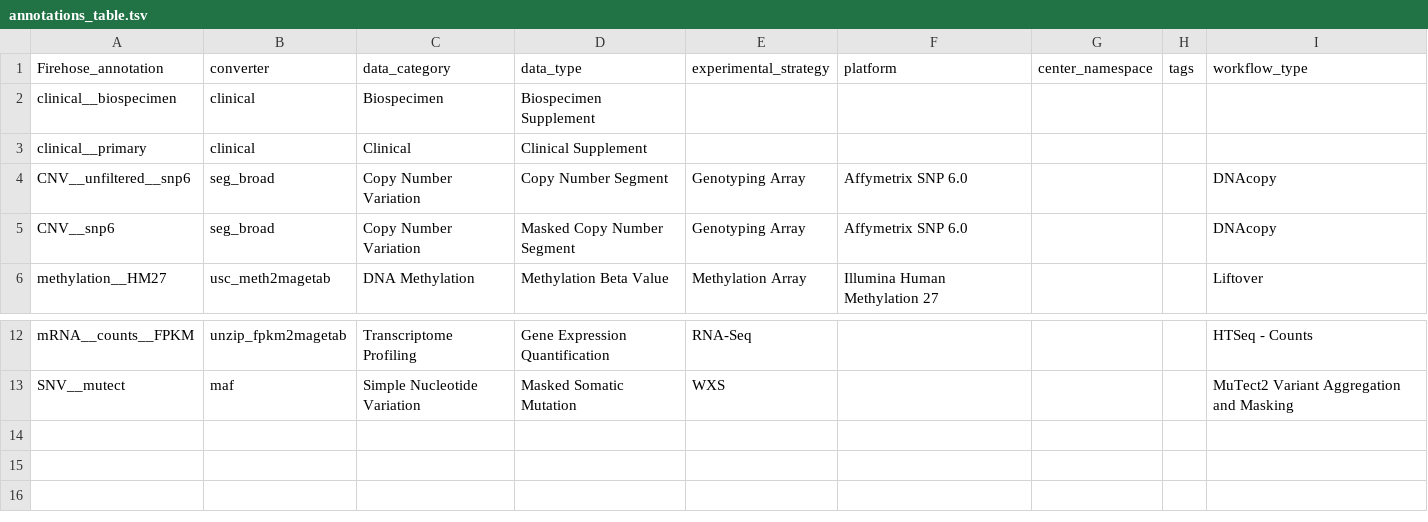
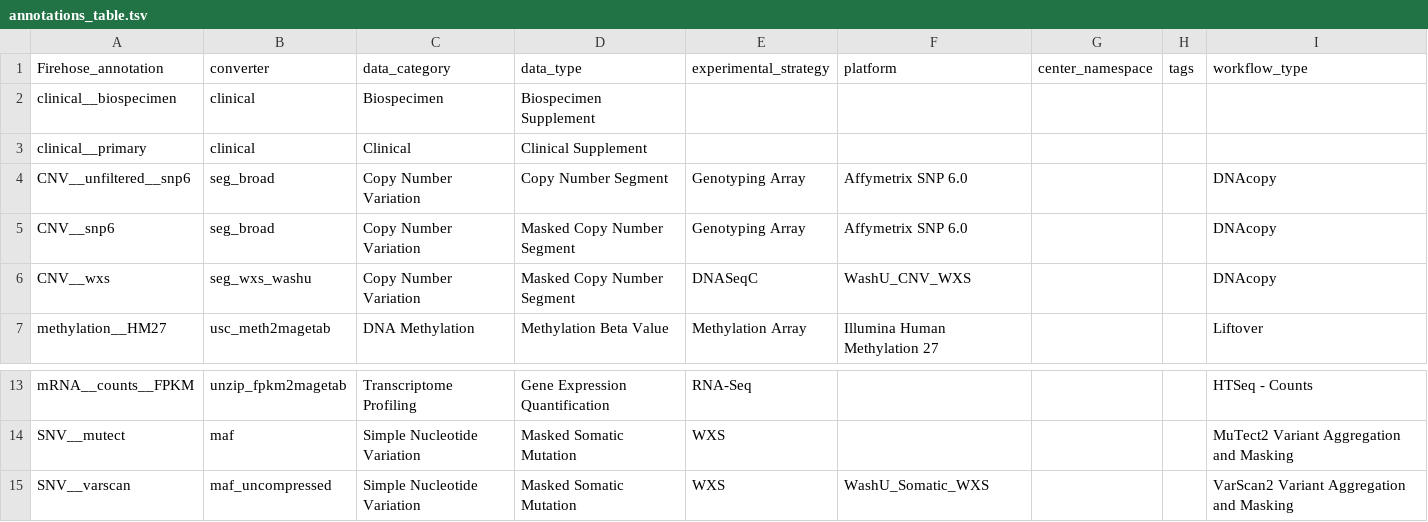
Before and after one commit to broadinstitute/gdctools, a TSV file: gdctools/lib/annotations_table.tsv, drawn as a sheet; only a part is shown, gaps mark what is left out; the diff names each change by its address in the sheet, - before the commit and + after, or states it on an @@ line.

Commit message:
first draft of GDCtools mods to support WashU variant callers, as workarond in CPTAC to unavailability of genomic data from GDC

```diff
--- a/gdctools/lib/annotations_table.tsv
+++ b/gdctools/lib/annotations_table.tsv
+row 6: CNV__wxs | seg_wxs_washu | Copy Number Variation | Masked Copy Number Segment | DNASeqC | WashU_CNV_WXS |  |  | DNAcopy
+row 15: SNV__varscan | maf_uncompressed | Simple Nucleotide Variation | Masked Somatic Mutation | WXS | WashU_Somatic_WXS |  |  | VarScan2 Variant Aggregation and Masking
```
Also changed, not shown: 4 other files.
